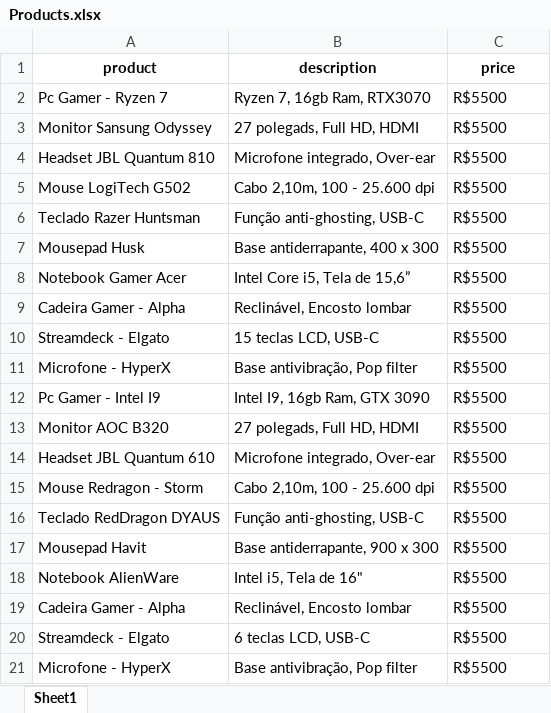
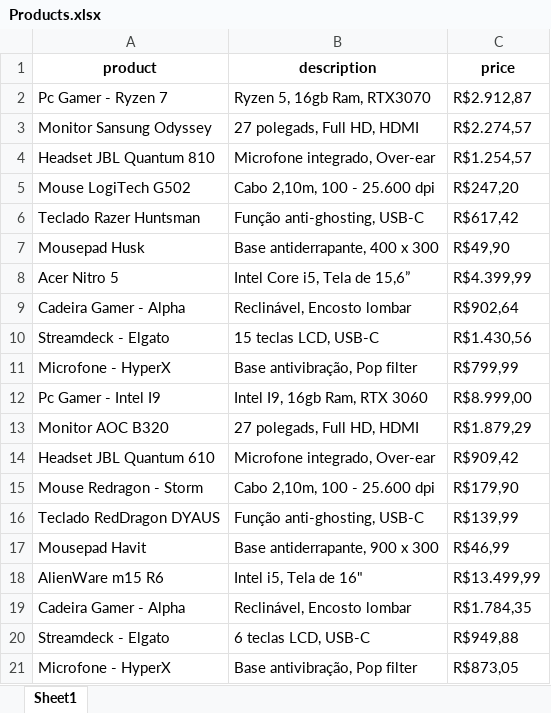
Before and after one commit to LuisHBeck/Becks_e-comerce, an Excel workbook: archives/Products.xlsx, sheet Sheet1, drawn as a sheet; values as stored, in another font and other column widths than the file's, no borders; removed rows and columns are numbered as before the commit, all else as after; the diff names each change by its address in the sheet, - before the commit and + after, or states it on an @@ line.

Commit message:
archives validation

```diff
--- a/archives/Products.xlsx (sheet Sheet1)
+++ b/archives/Products.xlsx (sheet Sheet1)
-B2 (description): Ryzen 7, 16gb Ram, RTX3070
+B2 (description): Ryzen 5, 16gb Ram, RTX3070
-C2 (price): R$5500
+C2 (price): R$2.912,87
-C3 (price): R$5500
+C3 (price): R$2.274,57
-C4 (price): R$5500
+C4 (price): R$1.254,57
-C5 (price): R$5500
+C5 (price): R$247,20
-C6 (price): R$5500
+C6 (price): R$617,42
-C7 (price): R$5500
+C7 (price): R$49,90
-row 8: Notebook Gamer Acer | Intel Core i5, Tela de 15,6” | R$5500
+row 8: Acer Nitro 5 | Intel Core i5, Tela de 15,6” | R$4.399,99
-C9 (price): R$5500
+C9 (price): R$902,64
-C10 (price): R$5500
+C10 (price): R$1.430,56
-C11 (price): R$5500
+C11 (price): R$799,99
-B12 (description): Intel I9, 16gb Ram, GTX 3090
+B12 (description): Intel I9, 16gb Ram, RTX 3060
-C12 (price): R$5500
+C12 (price): R$8.999,00
-C13 (price): R$5500
+C13 (price): R$1.879,29
-C14 (price): R$5500
+C14 (price): R$909,42
-C15 (price): R$5500
+C15 (price): R$179,90
-C16 (price): R$5500
+C16 (price): R$139,99
-C17 (price): R$5500
+C17 (price): R$46,99
-row 18: Notebook AlienWare | Intel i5, Tela de 16" | R$5500
+row 18: AlienWare m15 R6 | Intel i5, Tela de 16" | R$13.499,99
-C19 (price): R$5500
+C19 (price): R$1.784,35
-C20 (price): R$5500
+C20 (price): R$949,88
-C21 (price): R$5500
+C21 (price): R$873,05
```
Also changed, not shown: 2 other files.
